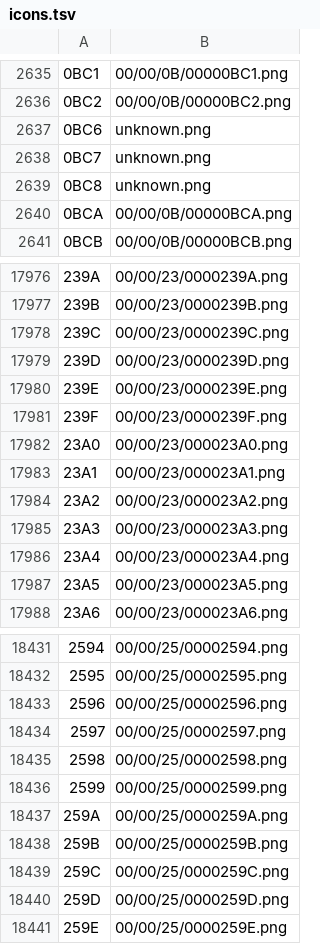
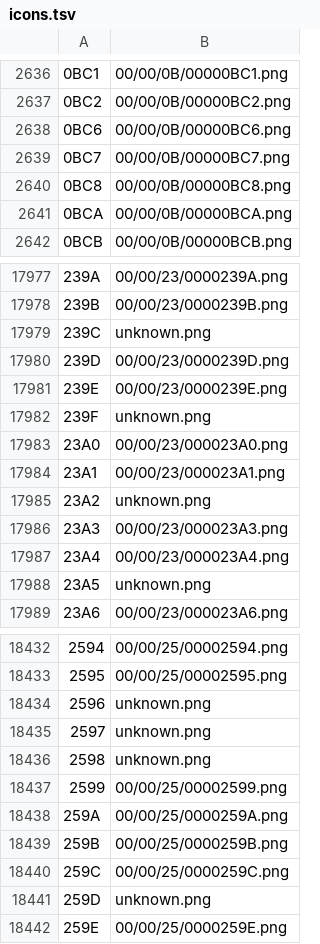
Before and after one commit to deanishe/alfred-unicode, a TSV file: extra/icons.tsv, drawn as a sheet; only a part is shown, gaps mark what is left out; addresses are those after the commit; the diff covers the shown part only; the diff names each change by its address in the sheet, - before the commit and + after, or states it on an @@ line.

```diff
--- a/extra/icons.tsv
+++ b/extra/icons.tsv
-B2638: unknown.png
+B2638: 00/00/0B/00000BC6.png
-B2639: unknown.png
+B2639: 00/00/0B/00000BC7.png
-B2640: unknown.png
+B2640: 00/00/0B/00000BC8.png
-B17979: 00/00/23/0000239C.png
+B17979: unknown.png
-B17982: 00/00/23/0000239F.png
+B17982: unknown.png
-B17985: 00/00/23/000023A2.png
+B17985: unknown.png
-B17988: 00/00/23/000023A5.png
+B17988: unknown.png
-B18434: 00/00/25/00002596.png
+B18434: unknown.png
-B18435: 00/00/25/00002597.png
+B18435: unknown.png
-B18436: 00/00/25/00002598.png
+B18436: unknown.png
-B18441: 00/00/25/0000259D.png
+B18441: unknown.png
```
Also changed, not shown: 1 added row, 100 edited cells and row numbers in column A elsewhere in this file, 29 other files.
